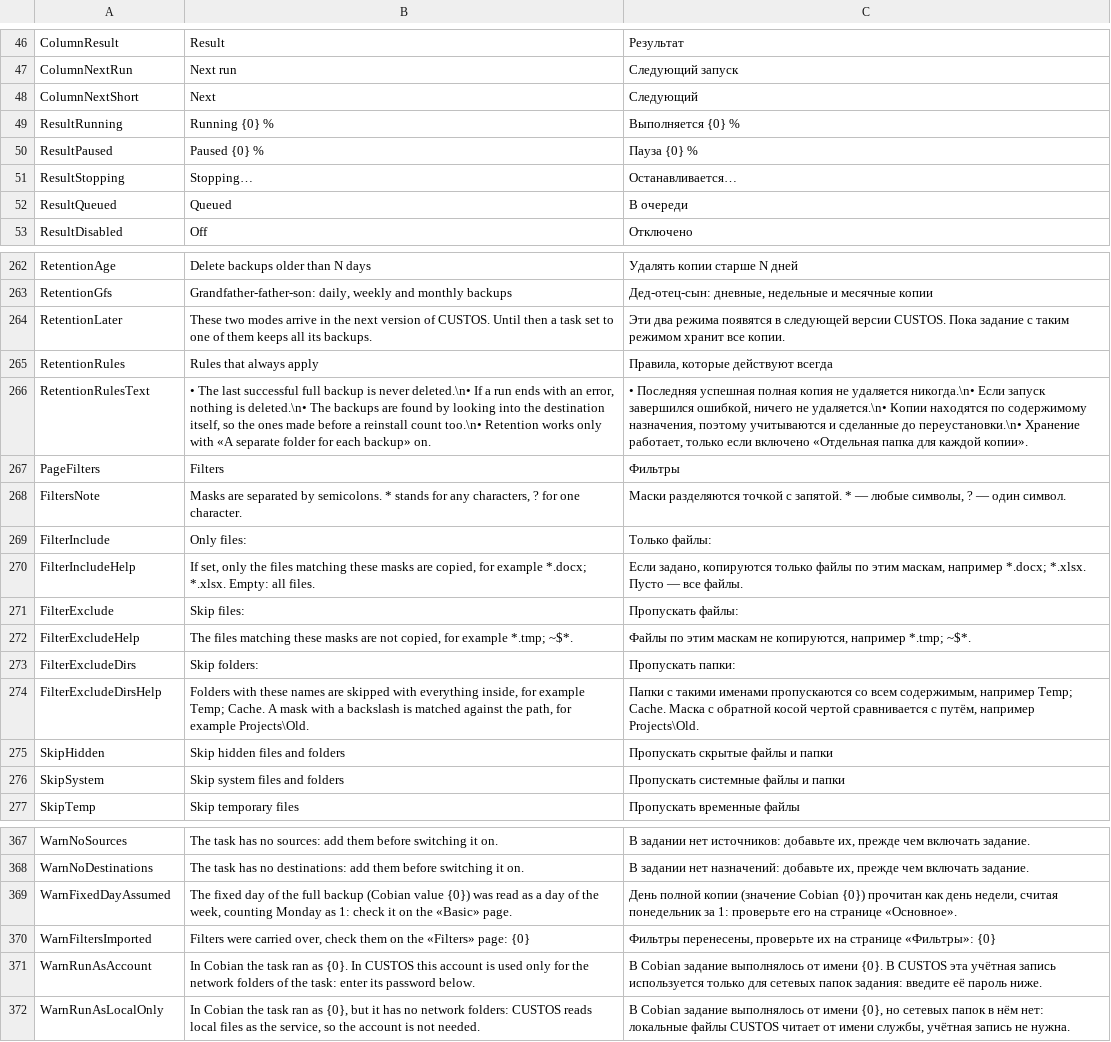
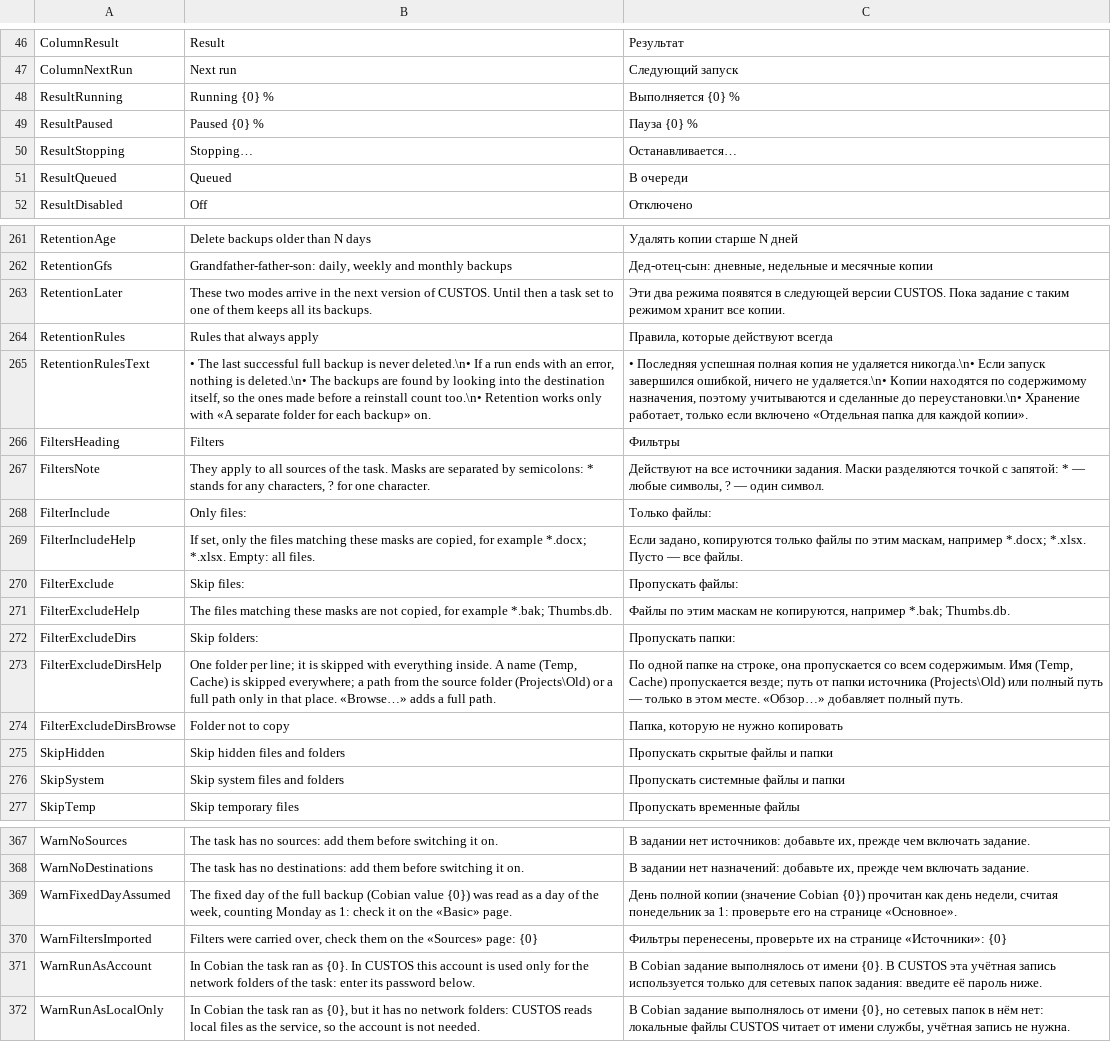
Before and after one commit to openpass1/custos, a TSV file: client/src/Custos.Gui/Resources/Strings.tsv, drawn as a sheet; only a part is shown, gaps mark what is left out.

```diff
--- a/client/src/Custos.Gui/Resources/Strings.tsv
+++ b/client/src/Custos.Gui/Resources/Strings.tsv
@@ -47,3 +47,2 @@ ColumnResult	Result	Результат
 ColumnNextRun	Next run	Следующий запуск
-ColumnNextShort	Next	Следующий
 ResultRunning	Running {0} %	Выполняется {0} %
@@ -266,4 +265,4 @@ RetentionRules	Rules that always apply	Правила, которые дейст
 RetentionRulesText	• The last successful full backup is never deleted.\n• If a run ends with an error, nothing is deleted.\n• The backups are found by looking into the destination itself, so the ones made before a reinstall count too.\n• Retention works only with «A separate folder for each backup» on.	• Последняя успешная полная копия не удаляется никогда.\n• Если запуск завершился ошибкой, ничего не удаляется.\n• Копии находятся по содержимому назначения, поэтому учитываются и сделанные до переустановки.\n• Хранение работает, только если включено «Отдельная папка для каждой копии».
-PageFilters	Filters	Фильтры
-FiltersNote	Masks are separated by semicolons. * stands for any characters, ? for one character.	Маски разделяются точкой с запятой. * — любые символы, ? — один символ.
+FiltersHeading	Filters	Фильтры
+FiltersNote	They apply to all sources of the task. Masks are separated by semicolons: * stands for any characters, ? for one character.	Действуют на все источники задания. Маски разделяются точкой с запятой: * — любые символы, ? — один символ.
 FilterInclude	Only files:	Только файлы:
@@ -271,5 +270,6 @@ FilterIncludeHelp	If set, only the files matching these masks are copied, for ex
 FilterExclude	Skip files:	Пропускать файлы:
-FilterExcludeHelp	The files matching these masks are not copied, for example *.tmp; ~$*.	Файлы по этим маскам не копируются, например *.tmp; ~$*.
+FilterExcludeHelp	The files matching these masks are not copied, for example *.bak; Thumbs.db.	Файлы по этим маскам не копируются, например *.bak; Thumbs.db.
 FilterExcludeDirs	Skip folders:	Пропускать папки:
-FilterExcludeDirsHelp	Folders with these names are skipped with everything inside, for example Temp; Cache. A mask with a backslash is matched against the path, for example Projects\Old.	Папки с такими именами пропускаются со всем содержимым, например Temp; Cache. Маска с обратной косой чертой сравнивается с путём, например Projects\Old.
+FilterExcludeDirsHelp	One folder per line; it is skipped with everything inside. A name (Temp, Cache) is skipped everywhere; a path from the source folder (Projects\Old) or a full path only in that place. «Browse…» adds a full path.	По одной папке на строке, она пропускается со всем содержимым. Имя (Temp, Cache) пропускается везде; путь от папки источника (Projects\Old) или полный путь — только в этом месте. «Обзор…» добавляет полный путь.
+FilterExcludeDirsBrowse	Folder not to copy	Папка, которую не нужно копировать
 SkipHidden	Skip hidden files and folders	Пропускать скрытые файлы и папки
@@ -369,3 +369,3 @@ WarnNoDestinations	The task has no destinations: add them before switching it on
 WarnFixedDayAssumed	The fixed day of the full backup (Cobian value {0}) was read as a day of the week, counting Monday as 1: check it on the «Basic» page.	День полной копии (значение Cobian {0}) прочитан как день недели, считая понедельник за 1: проверьте его на странице «Основное».
-WarnFiltersImported	Filters were carried over, check them on the «Filters» page: {0}	Фильтры перенесены, проверьте их на странице «Фильтры»: {0}
+WarnFiltersImported	Filters were carried over, check them on the «Sources» page: {0}	Фильтры перенесены, проверьте их на странице «Источники»: {0}
 WarnRunAsAccount	In Cobian the task ran as {0}. In CUSTOS this account is used only for the network folders of the task: enter its password below.	В Cobian задание выполнялось от имени {0}. В CUSTOS эта учётная запись используется только для сетевых папок задания: введите её пароль ниже.
```
Also changed, not shown: 17 other files.
